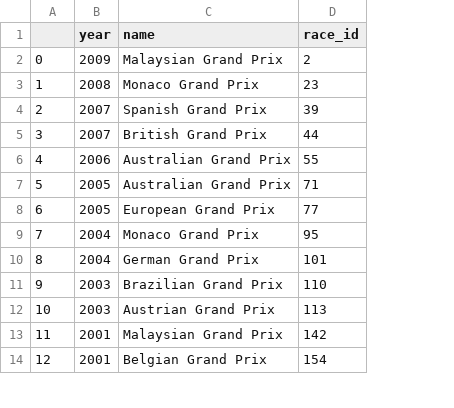
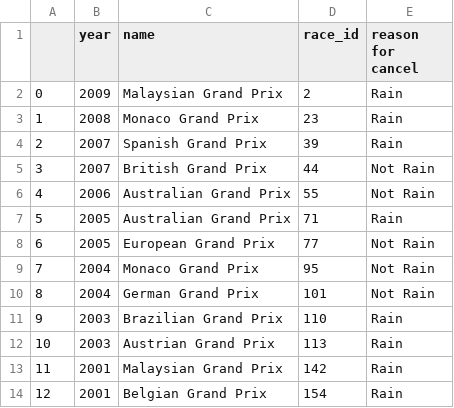
Before and after one commit to MitchellGleason/F1-Data-Analysis--Wet-Races, a CSV file: Exported Dataframes/short_races.csv, drawn as a sheet; only a part is shown; the diff names each change by its address in the sheet, - before the commit and + after, or states it on an @@ line.

Commit message:
Updated short race search

```diff
--- a/Exported Dataframes/short_races.csv
+++ b/Exported Dataframes/short_races.csv
+column E (reason for cancel), rows 2-14: Rain | Rain | Rain | Not Rain | Not Rain | Rain | Not Rain | Not Rain | Not Rain | Rain | Rain | Rain | Rain
```
Also changed, not shown: 2 other files.
